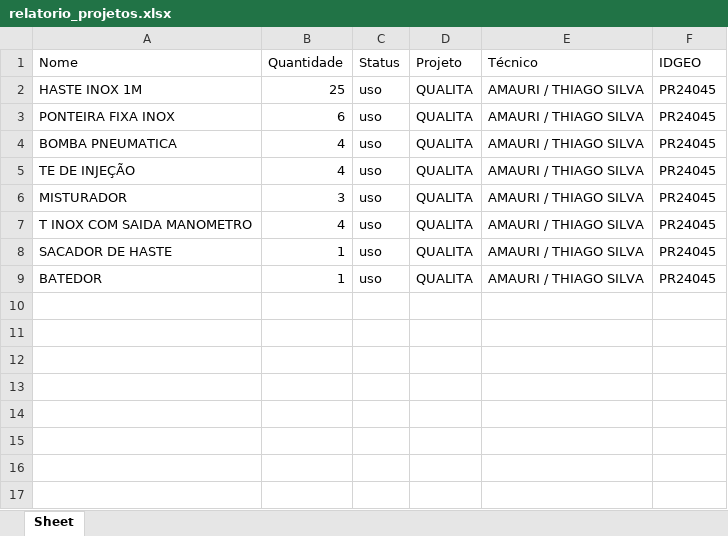
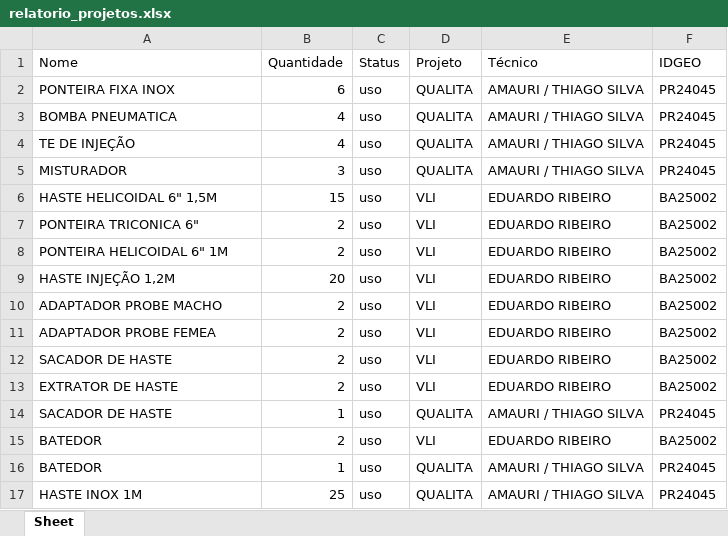
Before and after one commit to CarlosHenrique92/Controle_de-ferramentas_backup_16_07_2025, an Excel workbook: relatorio_projetos.xlsx, sheet Sheet, drawn as a sheet; values as stored, in another font and other column widths than the file's, no borders; removed rows and columns are numbered as before the commit, all else as after; the diff names each change by its address in the sheet, - before the commit and + after, or states it on an @@ line.

```diff
--- a/relatorio_projetos.xlsx (sheet Sheet)
+++ b/relatorio_projetos.xlsx (sheet Sheet)
-row 7: T INOX COM SAIDA MANOMETRO | 4 | uso | QUALITA | AMAURI / THIAGO SILVA | PR24045
+row 6: HASTE HELICOIDAL 6" 1,5M | 15 | uso | VLI | EDUARDO RIBEIRO | BA25002
+row 7: PONTEIRA TRICONICA 6" | 2 | uso | VLI | EDUARDO RIBEIRO | BA25002
+row 8: PONTEIRA HELICOIDAL 6" 1M | 2 | uso | VLI | EDUARDO RIBEIRO | BA25002
+row 9: HASTE INJEÇÃO 1,2M | 20 | uso | VLI | EDUARDO RIBEIRO | BA25002
+row 10: ADAPTADOR PROBE MACHO | 2 | uso | VLI | EDUARDO RIBEIRO | BA25002
+row 11: ADAPTADOR PROBE FEMEA | 2 | uso | VLI | EDUARDO RIBEIRO | BA25002
+row 12: SACADOR DE HASTE | 2 | uso | VLI | EDUARDO RIBEIRO | BA25002
+row 13: EXTRATOR DE HASTE | 2 | uso | VLI | EDUARDO RIBEIRO | BA25002
+row 15: BATEDOR | 2 | uso | VLI | EDUARDO RIBEIRO | BA25002
@@ row 2 moved to row 17: HASTE INOX 1M @@
```
Also changed, not shown: relatorio_estoque.xlsx, 5 other files.
